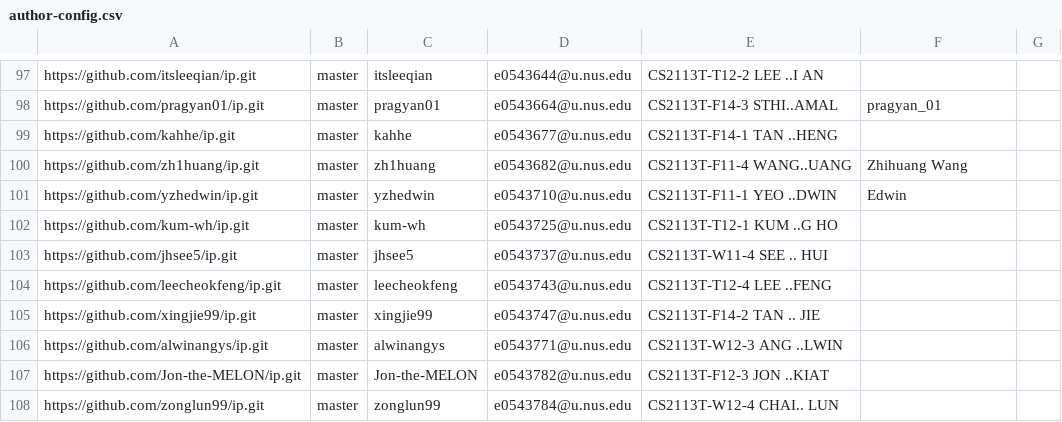
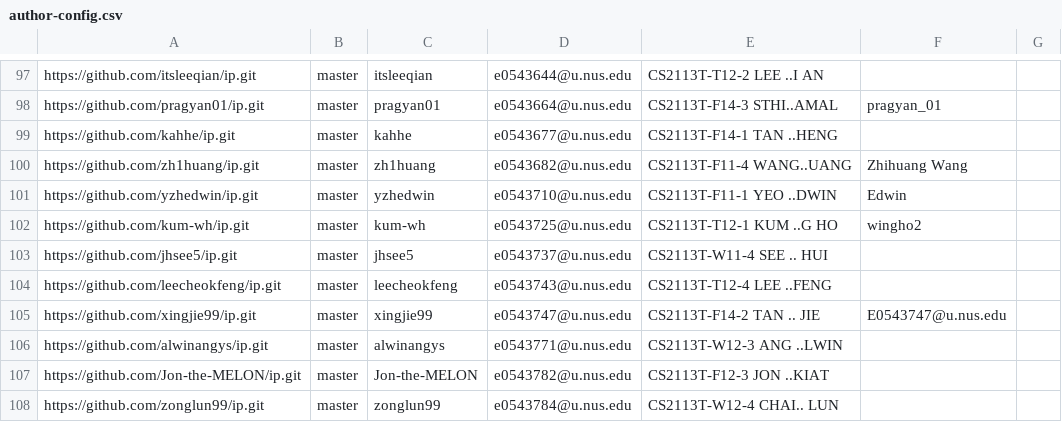
Before and after one commit to nus-cs2113-AY2122S1/ip-dashboard, a CSV file: configs/author-config.csv, drawn as a sheet; only a part is shown, gaps mark what is left out.

Commit message:
Update configs

```diff
--- a/configs/author-config.csv
+++ b/configs/author-config.csv
@@ -101,6 +101,6 @@ https://github.com/zh1huang/ip.git,master,zh1huang,e0543682@u.nus.edu,CS2113T-F1
 https://github.com/yzhedwin/ip.git,master,yzhedwin,e0543710@u.nus.edu,CS2113T-F11-1 YEO ..DWIN,Edwin,
-https://github.com/kum-wh/ip.git,master,kum-wh,e0543725@u.nus.edu,CS2113T-T12-1 KUM ..G HO,,
+https://github.com/kum-wh/ip.git,master,kum-wh,e0543725@u.nus.edu,CS2113T-T12-1 KUM ..G HO,wingho2,
 https://github.com/jhsee5/ip.git,master,jhsee5,e0543737@u.nus.edu,CS2113T-W11-4 SEE .. HUI,,
 https://github.com/leecheokfeng/ip.git,master,leecheokfeng,e0543743@u.nus.edu,CS2113T-T12-4 LEE ..FENG,,
-https://github.com/xingjie99/ip.git,master,xingjie99,e0543747@u.nus.edu,CS2113T-F14-2 TAN .. JIE,,
+https://github.com/xingjie99/ip.git,master,xingjie99,e0543747@u.nus.edu,CS2113T-F14-2 TAN .. JIE,E0543747@u.nus.edu,
 https://github.com/alwinangys/ip.git,master,alwinangys,e0543771@u.nus.edu,CS2113T-W12-3 ANG ..LWIN,,
```
